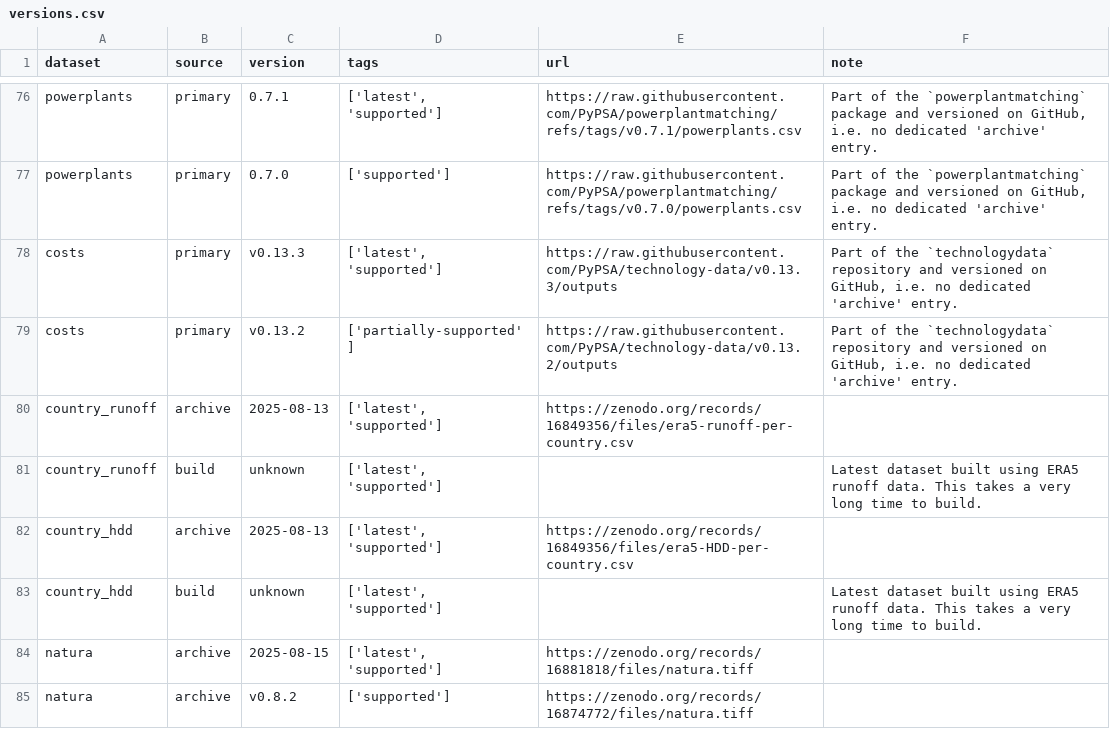
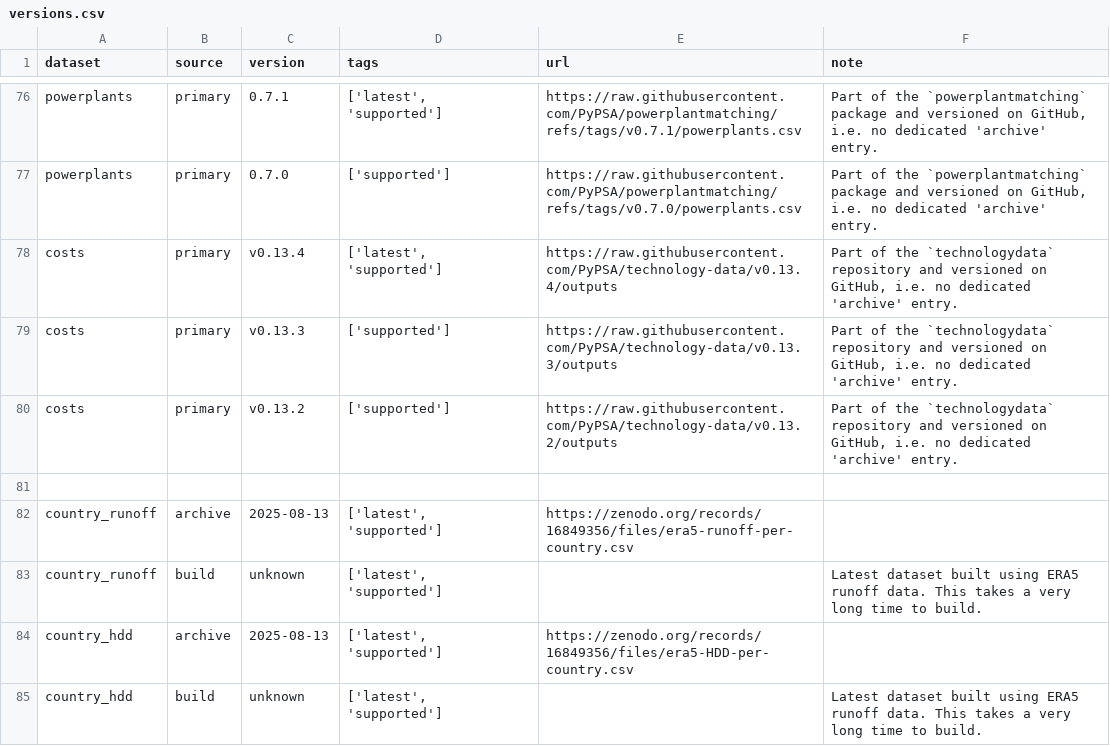
Before and after one commit to ayshaC/pypsa-eur, a CSV file: data/versions.csv, drawn as a sheet; only a part is shown, gaps mark what is left out; the shorter side is filled out with more unchanged rows.

Commit message:
Updated technology-data to v0.13.4. (#1985)
* Updated technology-data to v0.13.4.

* Added release note.

* Update data/versions.csv

* Update data/versions.csv

Co-authored-by: Johannes HAMPP <42553970+euronion@users.noreply.github.com>

---------

Co-authored-by: Lukas Trippe <lkstrp@pm.me>
Co-authored-by: Johannes HAMPP <42553970+euronion@users.noreply.github.com>

```diff
--- a/data/versions.csv
+++ b/data/versions.csv
@@ -77,4 +77,6 @@
 "powerplants","primary","0.7.0","['supported']","https://raw.githubusercontent.com/PyPSA/powerplantmatching/refs/tags/v0.7.0/powerplants.csv","Part of the `powerplantmatching` package and versioned on GitHub, i.e. no dedicated 'archive' entry."
-"costs","primary","v0.13.3","['latest', 'supported']","https://raw.githubusercontent.com/PyPSA/technology-data/v0.13.3/outputs","Part of the `technologydata` repository and versioned on GitHub, i.e. no dedicated 'archive' entry."
-"costs","primary","v0.13.2","['partially-supported']","https://raw.githubusercontent.com/PyPSA/technology-data/v0.13.2/outputs","Part of the `technologydata` repository and versioned on GitHub, i.e. no dedicated 'archive' entry."
+"costs","primary","v0.13.4","['latest', 'supported']","https://raw.githubusercontent.com/PyPSA/technology-data/v0.13.4/outputs","Part of the `technologydata` repository and versioned on GitHub, i.e. no dedicated 'archive' entry."
+"costs","primary","v0.13.3","['supported']","https://raw.githubusercontent.com/PyPSA/technology-data/v0.13.3/outputs","Part of the `technologydata` repository and versioned on GitHub, i.e. no dedicated 'archive' entry."
+"costs","primary","v0.13.2","['supported']","https://raw.githubusercontent.com/PyPSA/technology-data/v0.13.2/outputs","Part of the `technologydata` repository and versioned on GitHub, i.e. no dedicated 'archive' entry."
+
 "country_runoff","archive","2025-08-13","['latest', 'supported']","https://zenodo.org/records/16849356/files/era5-runoff-per-country.csv",""
```
Also changed, not shown: 1 other file.
